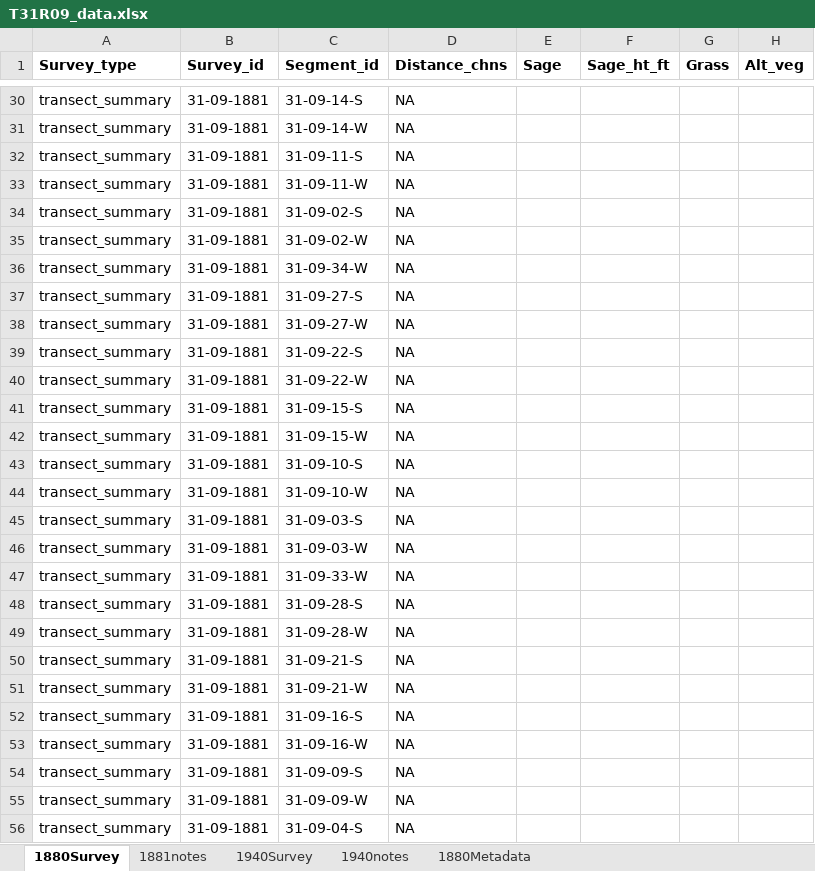
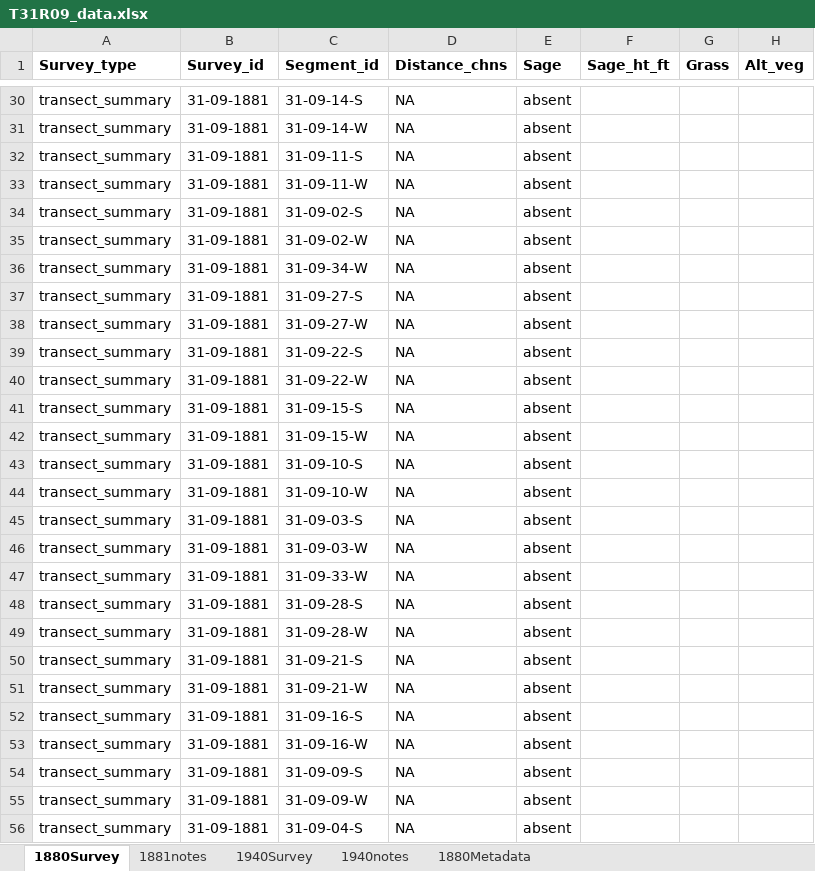
Before and after one commit to stevensjt/Sage_GLO, an Excel workbook: data/T31R09_data.xlsx, sheet 1880Survey, drawn as a sheet; only a part is shown, gaps mark what is left out; values as stored, in another font and other column widths than the file's, no borders; conditional formats not drawn; the diff covers the shown part only; the diff names each change by its address in the sheet, - before the commit and + after, or states it on an @@ line.

```diff
--- a/data/T31R09_data.xlsx (sheet 1880Survey)
+++ b/data/T31R09_data.xlsx (sheet 1880Survey)
-E30:E56 (Sage): (empty)
+E30:E56 (Sage): absent
```
Also changed, not shown: 43 edited cells elsewhere in this sheet, sheet 1880Metadata, data/T29R10_data.xlsx, data/T31R10_data.xlsx.
